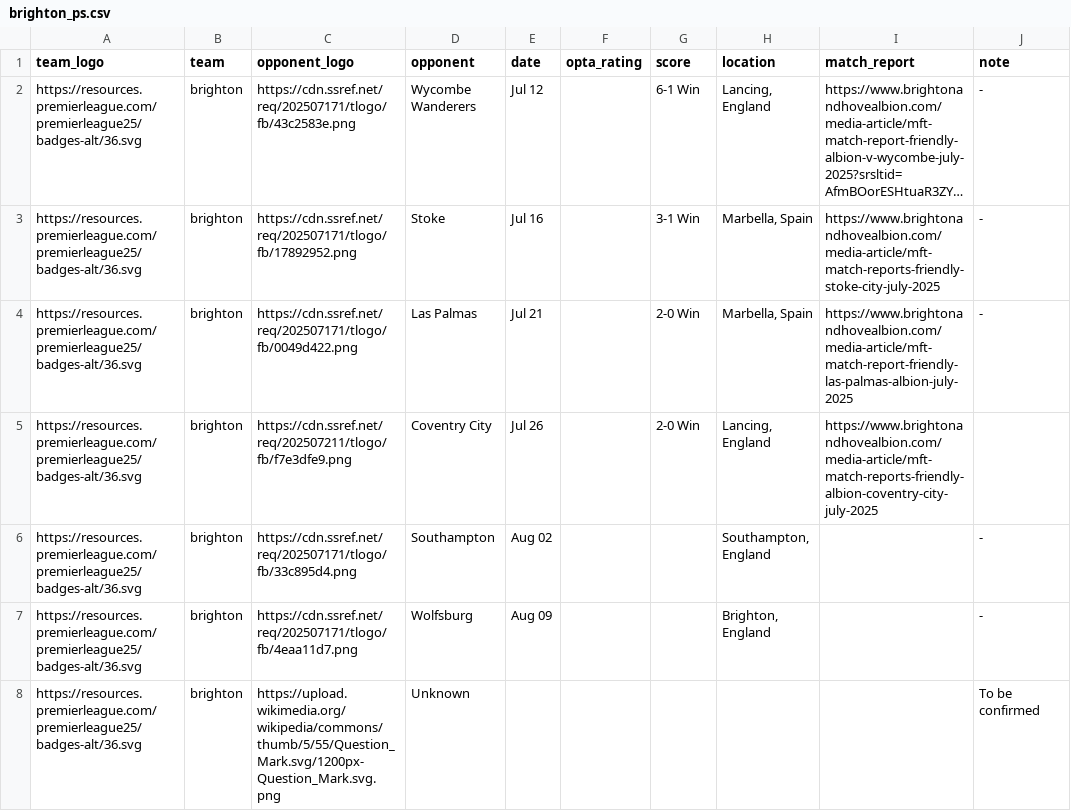
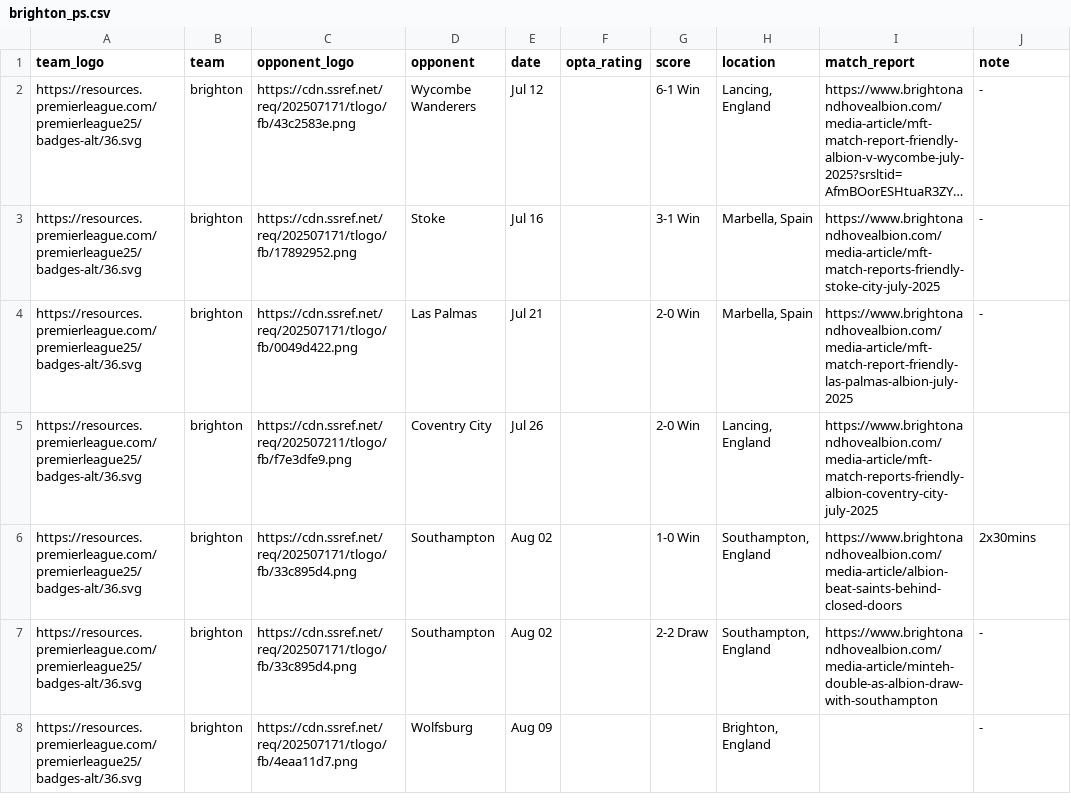
Before and after one commit to Chris6YS/quarto-website-6ys, a CSV file: posts/EPL_preseason_25/data/brighton_ps.csv, drawn as a sheet; long unchanged cells end in ….

```diff
--- a/posts/EPL_preseason_25/data/brighton_ps.csv
+++ b/posts/EPL_preseason_25/data/brighton_ps.csv
@@ -5,4 +5,4 @@ https://resources.premierleague.com/premierleague25/badges-alt/36.svg,brighton,h
 https://resources.premierleague.com/premierleague25/badges-alt/36.svg,brighton,https://cdn.ssref.net/req/202507211/tlogo/fb/f7e3dfe9.png,Coventry City,Jul 26,,2-0 Win,"Lancing, England",https://www.brightonandhovealbion.com/media-article/mft-match-reports-friendly-albion-coventry-city-july-2025,
-https://resources.premierleague.com/premierleague25/badges-alt/36.svg,brighton,https://cdn.ssref.net/req/202507171/tlogo/fb/33c895d4.png,Southampton,Aug 02,,,"Southampton, England",,-
+https://resources.premierleague.com/premierleague25/badges-alt/36.svg,brighton,https://cdn.ssref.net/req/202507171/tlogo/fb/33c895d4.png,Southampton,Aug 02,,1-0 Win,"Southampton, England",https://www.brightonandhovealbion.com/media-article/albion-beat-saints-behind-closed-doors,2x30mins
+https://resources.premierleague.com/premierleague25/badges-alt/36.svg,brighton,https://cdn.ssref.net/req/202507171/tlogo/fb/33c895d4.png,Southampton,Aug 02,,2-2 Draw,"Southampton, England",https://www.brightonandhovealbion.com/media-article/minteh-double-as-albion-draw-with-southampton,-
 https://resources.premierleague.com/premierleague25/badges-alt/36.svg,brighton,https://cdn.ssref.net/req/202507171/tlogo/fb/4eaa11d7.png,Wolfsburg,Aug 09,,,"Brighton, England",,-
-https://resources.premierleague.com/premierleague25/badges-alt/36.svg,brighton,https://upload.wikimedia.org/wikipedia/commons/thumb/5/55/Question_Mark.svg/1200px-Question_Mark.svg.png,Unknown,,,,,,To be confirmed
```
Also changed, not shown: posts/EPL_preseason_25/data/brentford_ps.csv, posts/EPL_preseason_25/data/burnley_ps.csv, 15 other files.
